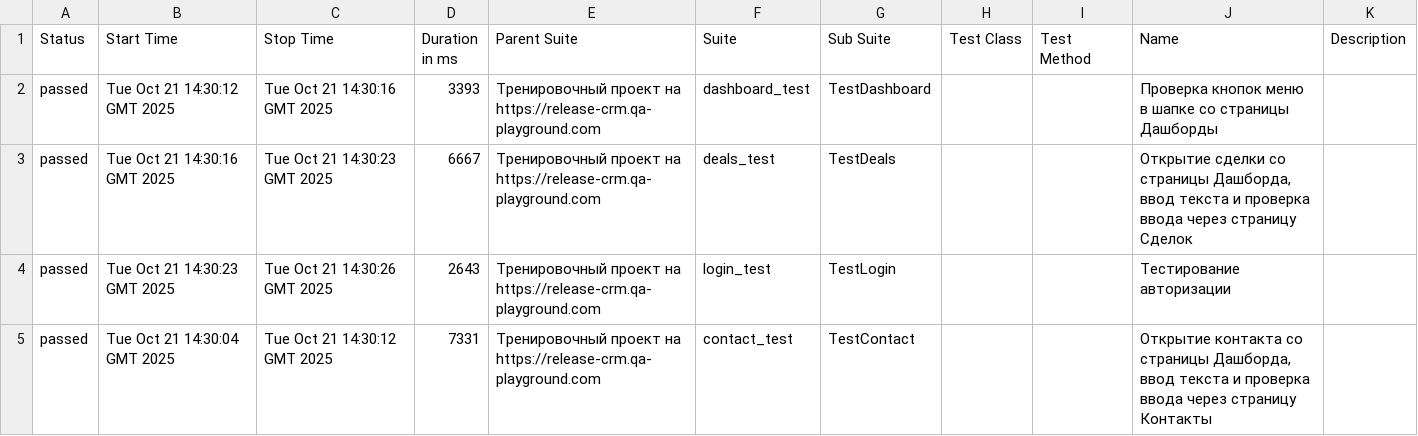
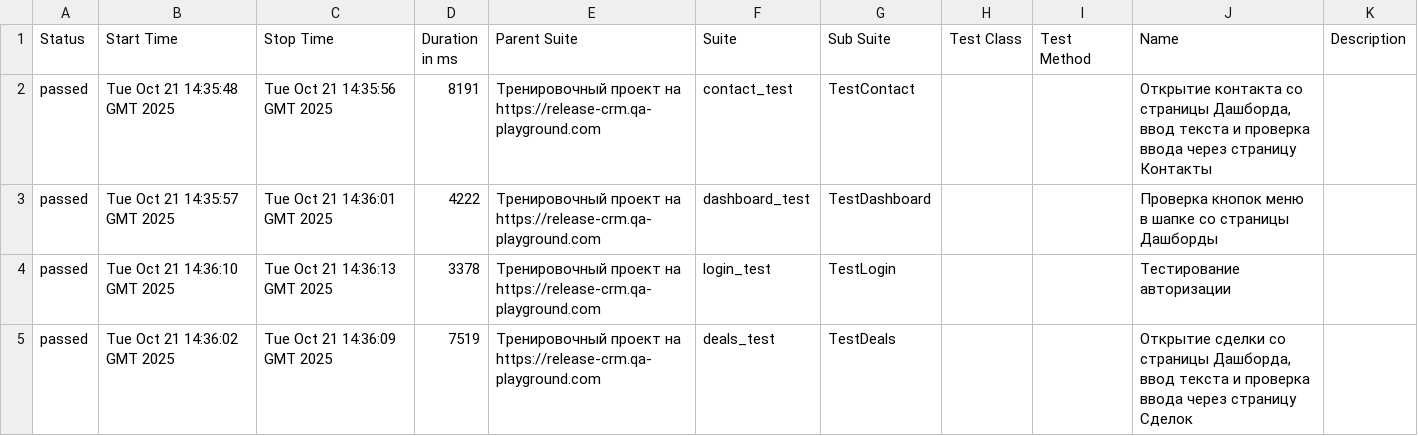
Before and after one commit to yaroslav1171717/Page_Object_Model_DZ, a CSV file: data/suites.csv, drawn as a sheet.

```diff
--- a/data/suites.csv
+++ b/data/suites.csv
@@ -1,5 +1,5 @@
 "Status","Start Time","Stop Time","Duration in ms","Parent Suite","Suite","Sub Suite","Test Class","Test Method","Name","Description"
-"passed","Tue Oct 21 14:30:12 GMT 2025","Tue Oct 21 14:30:16 GMT 2025","3393","Тренировочный проект на https://release-crm.qa-playground.com","dashboard_test","TestDashboard","","","Проверка кнопок меню в шапке со страницы Дашборды",""
-"passed","Tue Oct 21 14:30:16 GMT 2025","Tue Oct 21 14:30:23 GMT 2025","6667","Тренировочный проект на https://release-crm.qa-playground.com","deals_test","TestDeals","","","Открытие сделки со страницы Дашборда, ввод текста и проверка ввода через страницу Сделок",""
-"passed","Tue Oct 21 14:30:23 GMT 2025","Tue Oct 21 14:30:26 GMT 2025","2643","Тренировочный проект на https://release-crm.qa-playground.com","login_test","TestLogin","","","Тестирование авторизации",""
-"passed","Tue Oct 21 14:30:04 GMT 2025","Tue Oct 21 14:30:12 GMT 2025","7331","Тренировочный проект на https://release-crm.qa-playground.com","contact_test","TestContact","","","Открытие контакта со страницы Дашборда, ввод текста и проверка ввода через страницу Контакты",""
+"passed","Tue Oct 21 14:35:48 GMT 2025","Tue Oct 21 14:35:56 GMT 2025","8191","Тренировочный проект на https://release-crm.qa-playground.com","contact_test","TestContact","","","Открытие контакта со страницы Дашборда, ввод текста и проверка ввода через страницу Контакты",""
+"passed","Tue Oct 21 14:35:57 GMT 2025","Tue Oct 21 14:36:01 GMT 2025","4222","Тренировочный проект на https://release-crm.qa-playground.com","dashboard_test","TestDashboard","","","Проверка кнопок меню в шапке со страницы Дашборды",""
+"passed","Tue Oct 21 14:36:10 GMT 2025","Tue Oct 21 14:36:13 GMT 2025","3378","Тренировочный проект на https://release-crm.qa-playground.com","login_test","TestLogin","","","Тестирование авторизации",""
+"passed","Tue Oct 21 14:36:02 GMT 2025","Tue Oct 21 14:36:09 GMT 2025","7519","Тренировочный проект на https://release-crm.qa-playground.com","deals_test","TestDeals","","","Открытие сделки со страницы Дашборда, ввод текста и проверка ввода через страницу Сделок",""
```
Also changed, not shown: 22 other files.
